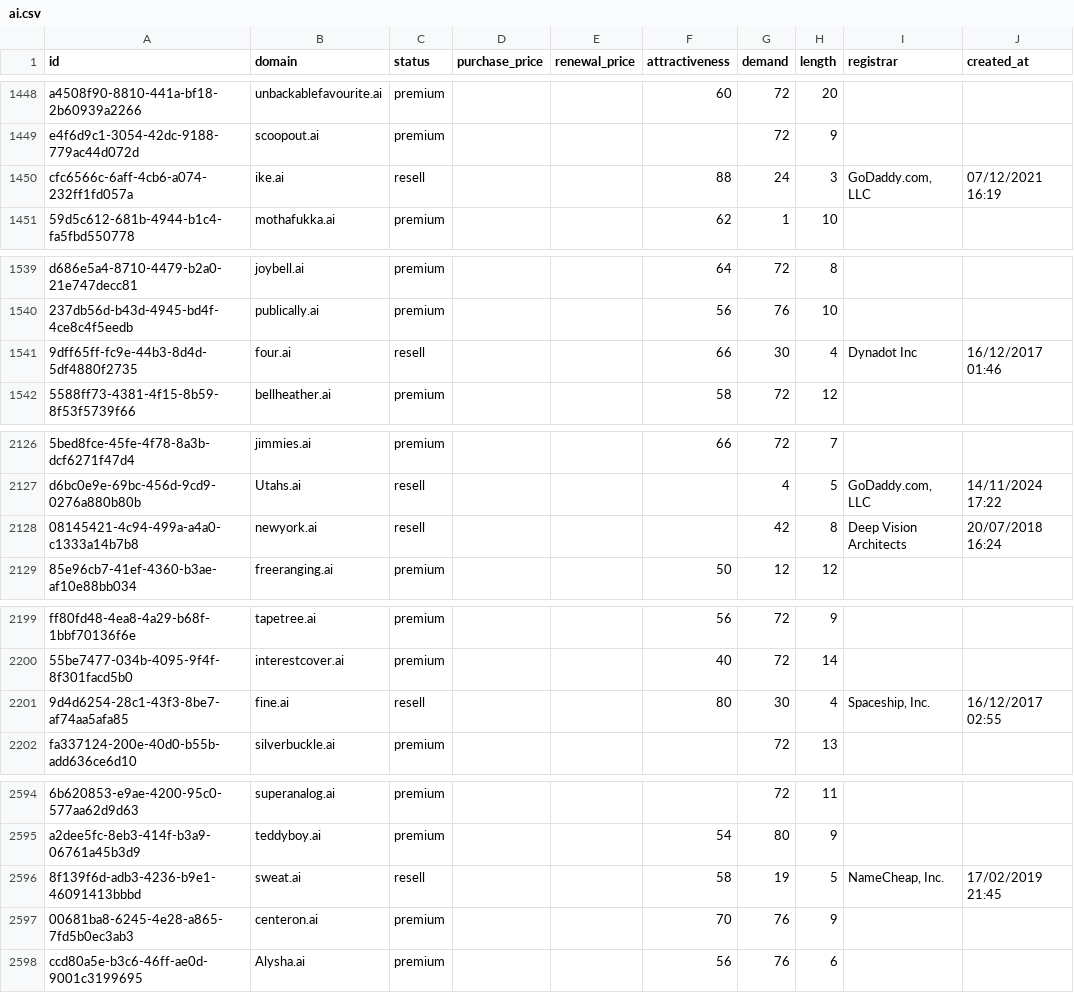
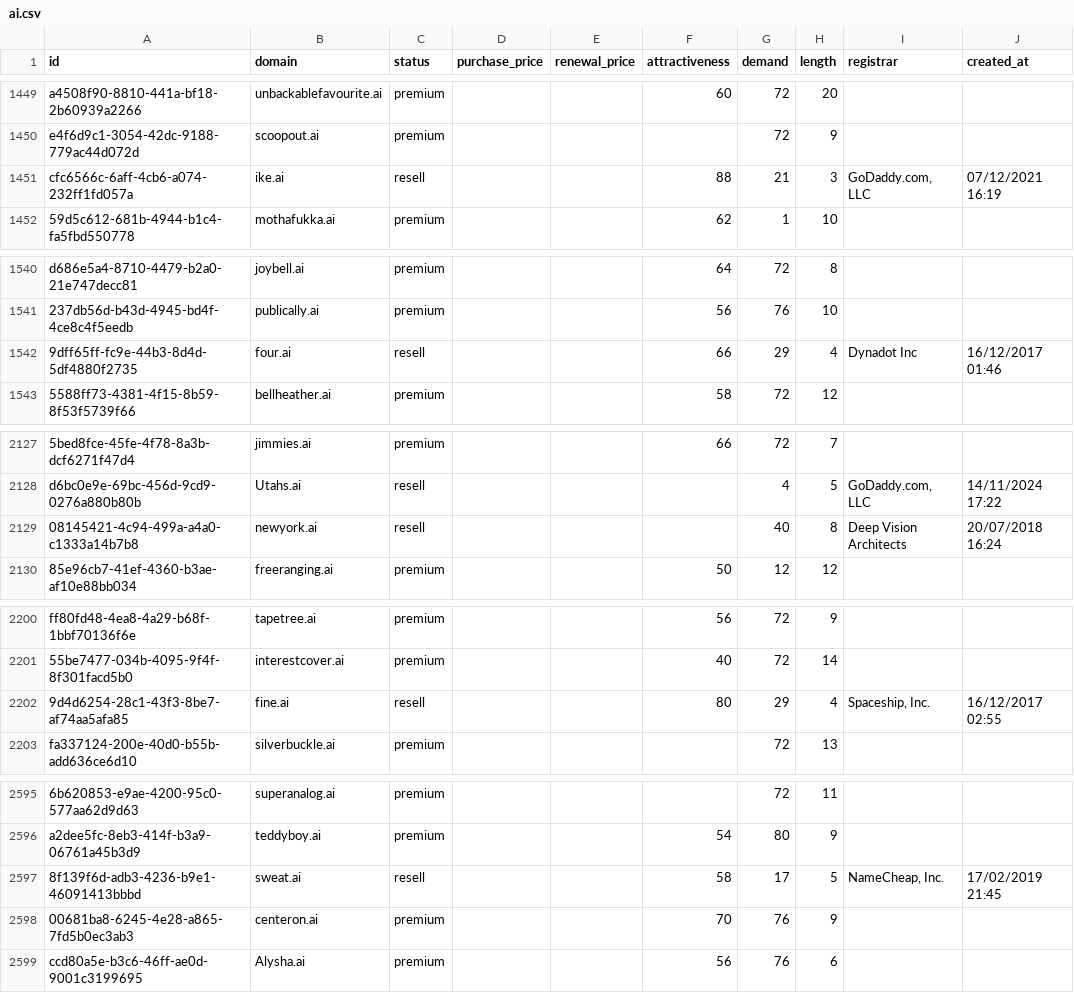
Before and after one commit to UniqueDomains/ai-oneword-domains, a CSV file: ai.csv, drawn as a sheet; only a part is shown, gaps mark what is left out; addresses are those after the commit; the diff covers the shown part only; the diff names each change by its address in the sheet, - before the commit and + after, or states it on an @@ line.

```diff
--- a/ai.csv
+++ b/ai.csv
-G1451 (demand): 24
+G1451 (demand): 21
-G1542 (demand): 30
+G1542 (demand): 29
-G2129 (demand): 42
+G2129 (demand): 40
-G2202 (demand): 30
+G2202 (demand): 29
-G2597 (demand): 19
+G2597 (demand): 17
```
Also changed, not shown: 2 added rows, 2 removed rows, 3 moved rows and 10 edited cells elsewhere in this file, 4 other files.
